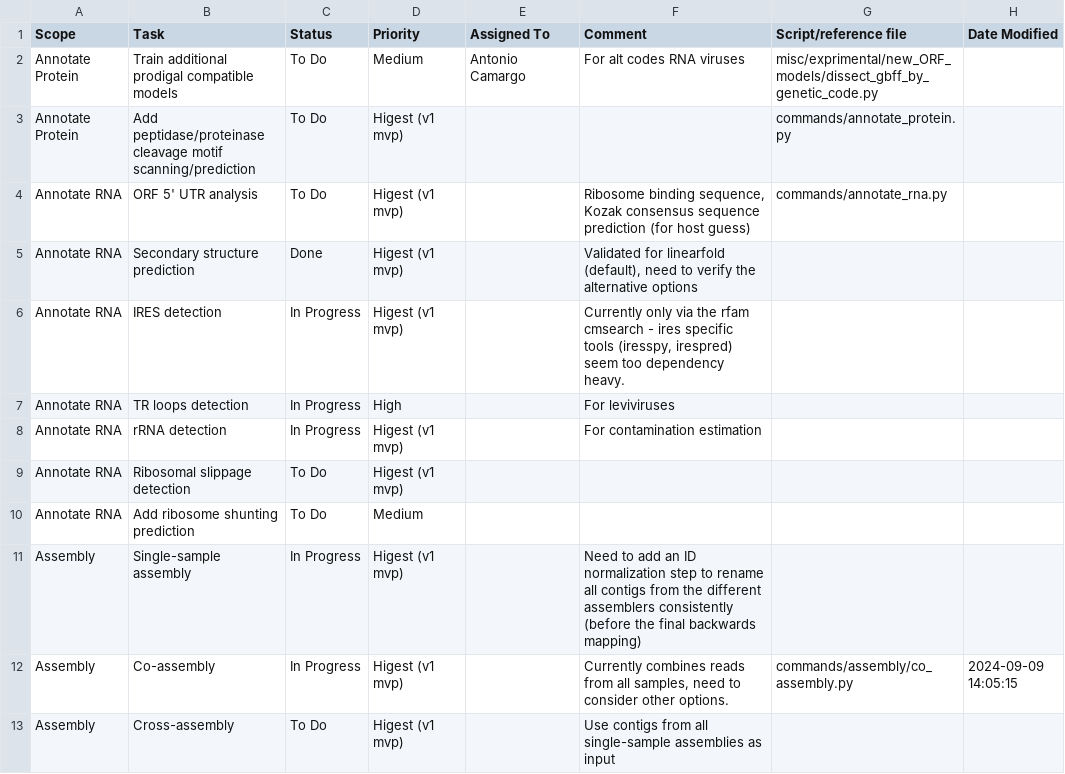
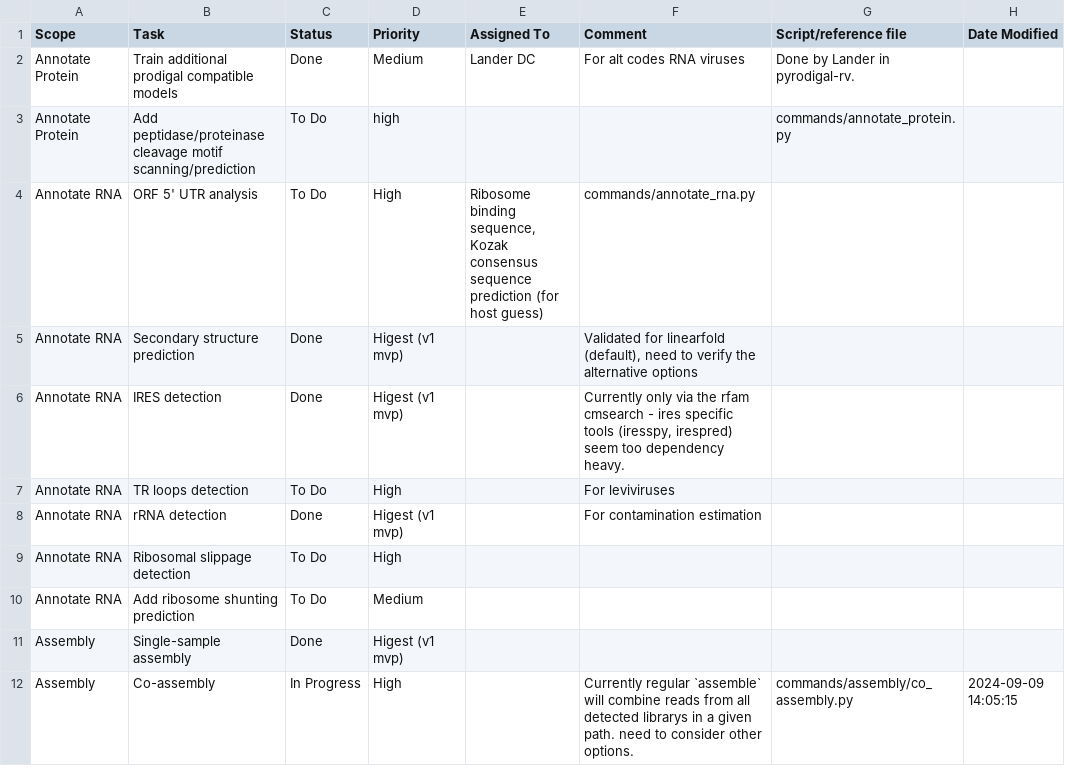
Before and after one commit to UriNeri/rolypoly, a TSV file: TODO.tsv, drawn as a sheet; only a part is shown; the diff covers the shown part only.

Commit message:
Update TODOs

```diff
--- a/TODO.tsv
+++ b/TODO.tsv
@@ -1,13 +1,12 @@
 Scope	Task	Status	Priority	Assigned To	Comment	Script/reference file	Date Modified
-Annotate Protein	Train additional prodigal compatible models	To Do	Medium	Antonio Camargo	For alt codes RNA viruses	misc/exprimental/new_ORF_models/dissect_gbff_by_genetic_code.py	
-Annotate Protein	Add peptidase/proteinase cleavage motif scanning/prediction	To Do	Higest (v1 mvp)			commands/annotate_protein.py	
-Annotate RNA	ORF 5' UTR analysis	To Do	Higest (v1 mvp)		Ribosome binding sequence, Kozak consensus sequence prediction (for host guess)	commands/annotate_rna.py	
+Annotate Protein	Train additional prodigal compatible models	Done	Medium	Lander DC	For alt codes RNA viruses	Done by Lander in pyrodigal-rv.	
+Annotate Protein	Add peptidase/proteinase cleavage motif scanning/prediction	To Do	high			commands/annotate_protein.py	
+Annotate RNA	ORF 5' UTR analysis	To Do	High	Ribosome binding sequence, Kozak consensus sequence prediction (for host guess)	commands/annotate_rna.py	
 Annotate RNA	Secondary structure prediction	Done	Higest (v1 mvp)		Validated for linearfold (default), need to verify the alternative options		
-Annotate RNA	IRES detection	In Progress	Higest (v1 mvp)		Currently only via the rfam cmsearch - ires specific tools (iresspy, irespred) seem too dependency heavy.		
-Annotate RNA	TR loops detection	In Progress	High		For leviviruses		
-Annotate RNA	rRNA detection	In Progress	Higest (v1 mvp)		For contamination estimation		
-Annotate RNA	Ribosomal slippage detection	To Do	Higest (v1 mvp)				
+Annotate RNA	IRES detection	Done	Higest (v1 mvp)		Currently only via the rfam cmsearch - ires specific tools (iresspy, irespred) seem too dependency heavy.		
+Annotate RNA	TR loops detection	To Do	High		For leviviruses		
+Annotate RNA	rRNA detection	Done	Higest (v1 mvp)		For contamination estimation		
+Annotate RNA	Ribosomal slippage detection	To Do	High				
 Annotate RNA	Add ribosome shunting prediction	To Do	Medium				
-Assembly	Single-sample assembly	In Progress	Higest (v1 mvp)		Need to add an ID normalization step to rename all contigs from the different assemblers consistently (before the final backwards mapping)		
-Assembly	Co-assembly	In Progress	Higest (v1 mvp)		Currently combines reads from all samples, need to consider other options.	commands/assembly/co_assembly.py	2024-09-09 14:05:15
-Assembly	Cross-assembly	To Do	Higest (v1 mvp)		Use contigs from all single-sample assemblies as input		
+Assembly	Single-sample assembly	Done	Higest (v1 mvp)				
+Assembly	Co-assembly	In Progress	High 		Currently regular `assemble` will combine reads from all detected librarys in a given path. need to consider other options.	commands/assembly/co_assembly.py	2024-09-09 14:05:15
```
Also changed, not shown: 2 added rows, 3 removed rows and 33 edited cells elsewhere in this file.
